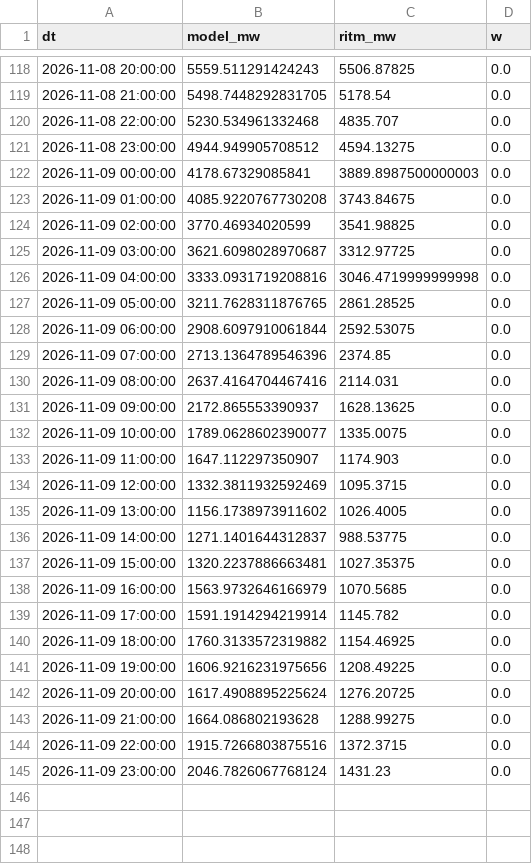
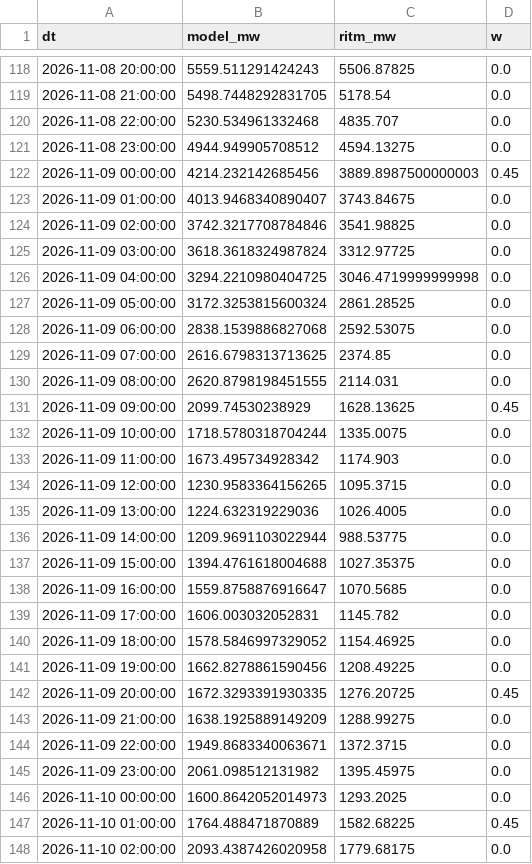
Before and after one commit to dattik12/turkiye-t2-daysahead, a CSV file: data/results/wind_history.csv, drawn as a sheet; only a part is shown, gaps mark what is left out; the diff covers the shown part only.

```diff
--- a/data/results/wind_history.csv
+++ b/data/results/wind_history.csv
@@ -121,25 +121,28 @@ dt,model_mw,ritm_mw,w
 2026-11-08 23:00:00,4944.949905708512,4594.13275,0.0
-2026-11-09 00:00:00,4178.67329085841,3889.8987500000003,0.0
-2026-11-09 01:00:00,4085.9220767730208,3743.84675,0.0
-2026-11-09 02:00:00,3770.46934020599,3541.98825,0.0
-2026-11-09 03:00:00,3621.6098028970687,3312.97725,0.0
-2026-11-09 04:00:00,3333.0931719208816,3046.4719999999998,0.0
-2026-11-09 05:00:00,3211.7628311876765,2861.28525,0.0
-2026-11-09 06:00:00,2908.6097910061844,2592.53075,0.0
-2026-11-09 07:00:00,2713.1364789546396,2374.85,0.0
-2026-11-09 08:00:00,2637.4164704467416,2114.031,0.0
-2026-11-09 09:00:00,2172.865553390937,1628.13625,0.0
-2026-11-09 10:00:00,1789.0628602390077,1335.0075,0.0
-2026-11-09 11:00:00,1647.112297350907,1174.903,0.0
-2026-11-09 12:00:00,1332.3811932592469,1095.3715,0.0
-2026-11-09 13:00:00,1156.1738973911602,1026.4005,0.0
-2026-11-09 14:00:00,1271.1401644312837,988.53775,0.0
-2026-11-09 15:00:00,1320.2237886663481,1027.35375,0.0
-2026-11-09 16:00:00,1563.9732646166979,1070.5685,0.0
-2026-11-09 17:00:00,1591.1914294219914,1145.782,0.0
-2026-11-09 18:00:00,1760.3133572319882,1154.46925,0.0
-2026-11-09 19:00:00,1606.9216231975656,1208.49225,0.0
-2026-11-09 20:00:00,1617.4908895225624,1276.20725,0.0
-2026-11-09 21:00:00,1664.086802193628,1288.99275,0.0
-2026-11-09 22:00:00,1915.7266803875516,1372.3715,0.0
-2026-11-09 23:00:00,2046.7826067768124,1431.23,0.0
+2026-11-09 00:00:00,4214.232142685456,3889.8987500000003,0.45
+2026-11-09 01:00:00,4013.9468340890407,3743.84675,0.0
+2026-11-09 02:00:00,3742.3217708784846,3541.98825,0.0
+2026-11-09 03:00:00,3618.3618324987824,3312.97725,0.0
+2026-11-09 04:00:00,3294.2210980404725,3046.4719999999998,0.0
+2026-11-09 05:00:00,3172.3253815600324,2861.28525,0.0
+2026-11-09 06:00:00,2838.1539886827068,2592.53075,0.0
+2026-11-09 07:00:00,2616.6798313713625,2374.85,0.0
+2026-11-09 08:00:00,2620.8798198451555,2114.031,0.0
+2026-11-09 09:00:00,2099.74530238929,1628.13625,0.45
+2026-11-09 10:00:00,1718.5780318704244,1335.0075,0.0
+2026-11-09 11:00:00,1673.495734928342,1174.903,0.0
+2026-11-09 12:00:00,1230.9583364156265,1095.3715,0.0
+2026-11-09 13:00:00,1224.632319229036,1026.4005,0.0
+2026-11-09 14:00:00,1209.9691103022944,988.53775,0.0
+2026-11-09 15:00:00,1394.4761618004688,1027.35375,0.0
+2026-11-09 16:00:00,1559.8758876916647,1070.5685,0.0
+2026-11-09 17:00:00,1606.003032052831,1145.782,0.0
+2026-11-09 18:00:00,1578.5846997329052,1154.46925,0.0
+2026-11-09 19:00:00,1662.8278861590456,1208.49225,0.0
+2026-11-09 20:00:00,1672.3293391930335,1276.20725,0.45
+2026-11-09 21:00:00,1638.1925889149209,1288.99275,0.0
+2026-11-09 22:00:00,1949.8683340063671,1372.3715,0.0
+2026-11-09 23:00:00,2061.098512131982,1395.45975,0.0
+2026-11-10 00:00:00,1600.8642052014973,1293.2025,0.0
+2026-11-10 01:00:00,1764.488471870889,1582.68225,0.45
+2026-11-10 02:00:00,2093.4387426020958,1779.68175,0.0
```
Also changed, not shown: 21 added rows and 2 edited cells elsewhere in this file, data/forecast/ptf_features/latest.csv, data/results/forecast_results.csv, 9 other files.
